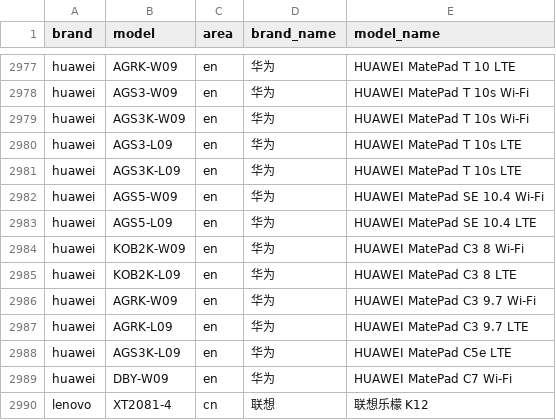
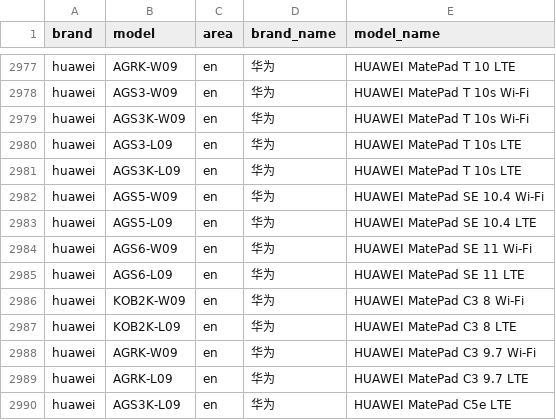
Before and after one commit to jantacy/mobilemodels, a CSV file: brand_model.csv, drawn as a sheet; only a part is shown, gaps mark what is left out; the shorter side is filled out with more unchanged rows.

Commit message:
Sync with MobileModels 2f9fdc30f223e42e49e0187bde82e0dfb0a2d609

```diff
--- a/brand_model.csv
+++ b/brand_model.csv
@@ -2983,2 +2983,4 @@ huawei,AGS5-W09,en,华为, HUAWEI MatePad SE 10.4 Wi-Fi
 huawei,AGS5-L09,en,华为, HUAWEI MatePad SE 10.4 LTE
+huawei,AGS6-W09,en,华为, HUAWEI MatePad SE 11 Wi-Fi
+huawei,AGS6-L09,en,华为, HUAWEI MatePad SE 11 LTE
 huawei,KOB2K-W09,en,华为, HUAWEI MatePad C3 8 Wi-Fi
```
Also changed, not shown: 1 other file.
